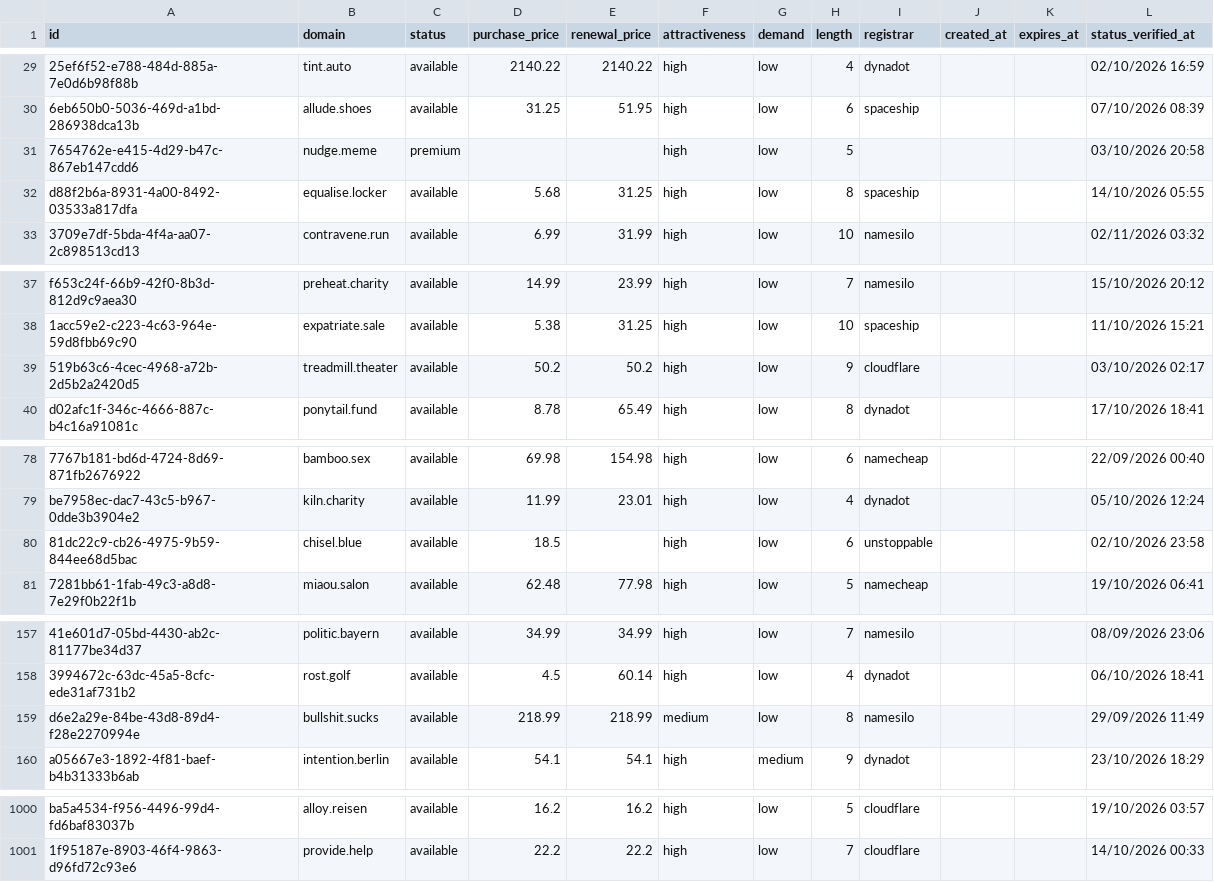
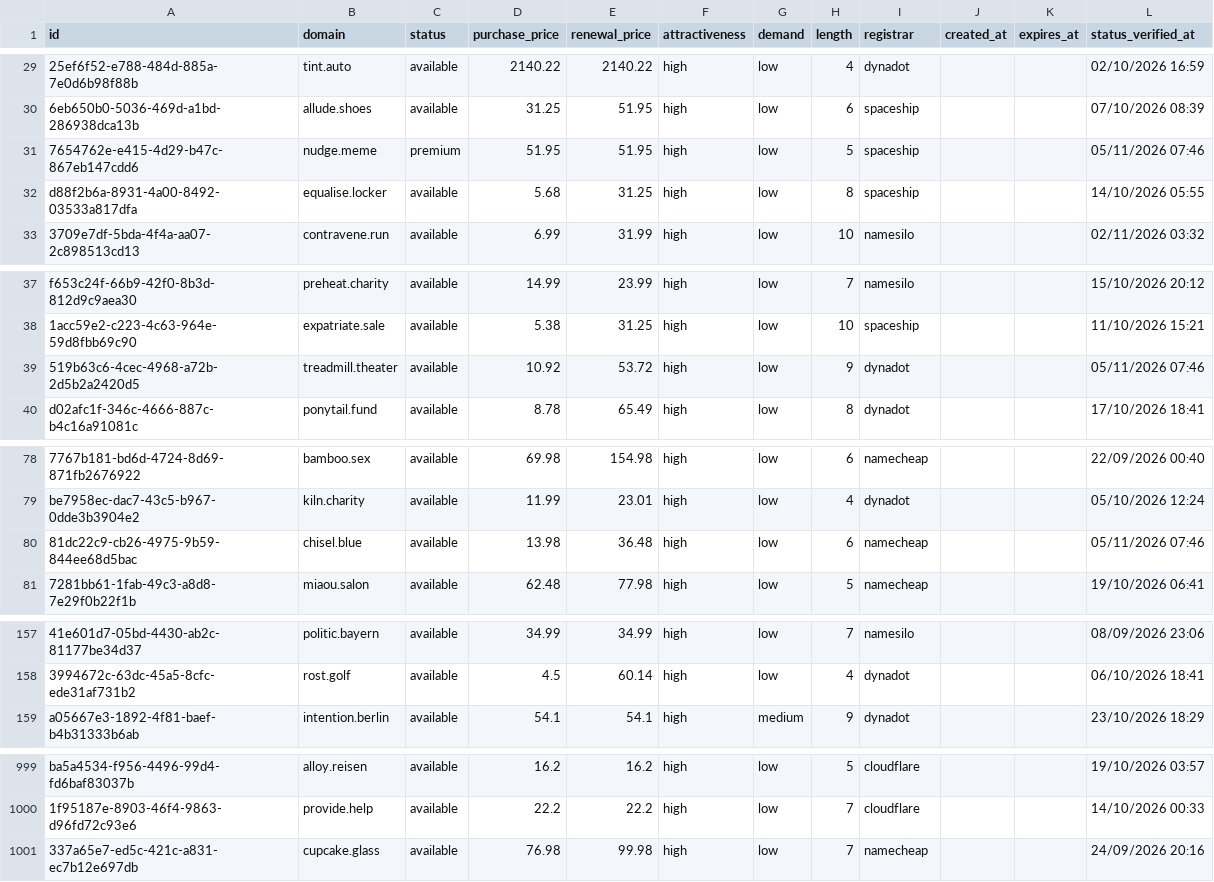
Before and after one commit to UniqueDomains/actionnable-oneword-domains, a CSV file: actionnable.csv, drawn as a sheet; only a part is shown, gaps mark what is left out; removed rows and columns are numbered as before the commit, all else as after; the diff covers the shown part only; the diff names each change by its address in the sheet, - before the commit and + after, or states it on an @@ line.

Commit message:
Domains update

```diff
--- a/actionnable.csv
+++ b/actionnable.csv
-D31 (purchase_price): (empty)
+D31 (purchase_price): 51.95
-E31 (renewal_price): (empty)
+E31 (renewal_price): 51.95
-I31 (registrar): (empty)
+I31 (registrar): spaceship
-L31 (status_verified_at): 03/10/2026 20:58
+L31 (status_verified_at): 05/11/2026 07:46
-D39 (purchase_price): 50.2
+D39 (purchase_price): 10.92
-E39 (renewal_price): 50.2
+E39 (renewal_price): 53.72
-I39 (registrar): cloudflare
+I39 (registrar): dynadot
-L39 (status_verified_at): 03/10/2026 02:17
+L39 (status_verified_at): 05/11/2026 07:46
-D80 (purchase_price): 18.5
+D80 (purchase_price): 13.98
-E80 (renewal_price): (empty)
+E80 (renewal_price): 36.48
-I80 (registrar): unstoppable
+I80 (registrar): namecheap
-L80 (status_verified_at): 02/10/2026 23:58
+L80 (status_verified_at): 05/11/2026 07:46
-row 159: d6e2a29e-84be-43d8-89d4-f28e2270994e | bullshit.sucks | available | 218.99 | 218.99 | medium | low | 8 | namesilo |  |  | 29/09/2026 11:49
+row 1001: 337a65e7-ed5c-421c-a831-ec7b12e697db | cupcake.glass | available | 76.98 | 99.98 | high | low | 7 | namecheap |  |  | 24/09/2026 20:16
```
Also changed, not shown: 10 edited cells elsewhere in this file, 4 other files.
